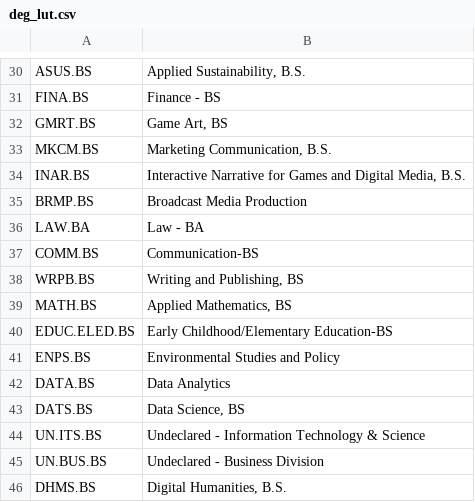
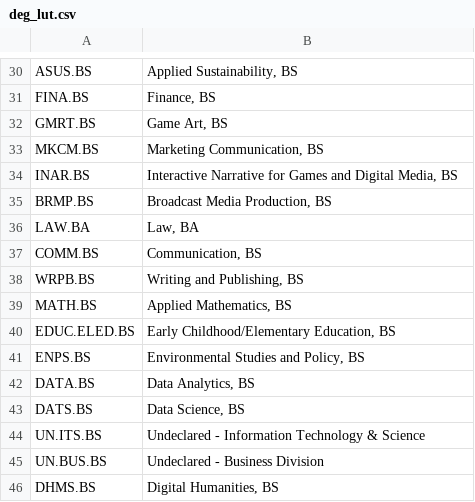
Before and after one commit to zdavico/insight-hold-melt, a CSV file: config/deg_lut.csv, drawn as a sheet; only a part is shown, gaps mark what is left out; the diff covers the shown part only; the diff names each change by its address in the sheet, - before the commit and + after, or states it on an @@ line.

Commit message:
Update data

```diff
--- a/config/deg_lut.csv
+++ b/config/deg_lut.csv
-B30: Applied Sustainability, B.S.
+B30: Applied Sustainability, BS
-B31: Finance - BS
+B31: Finance, BS
-B33: Marketing Communication, B.S.
+B33: Marketing Communication, BS
-B34: …Digital Media, B.S.
+B34: …Digital Media, BS
-B35: Broadcast Media Production
+B35: Broadcast Media Production, BS
-B36: Law - BA
+B36: Law, BA
-B37: Communication-BS
+B37: Communication, BS
-B40: Early Childhood/Elementary Education-BS
+B40: Early Childhood/Elementary Education, BS
-B41: Environmental Studies and Policy
+B41: Environmental Studies and Policy, BS
-B42: Data Analytics
+B42: Data Analytics, BS
-B46: Digital Humanities, B.S.
+B46: Digital Humanities, BS
```
Also changed, not shown: 23 edited cells elsewhere in this file, 1 other file.
